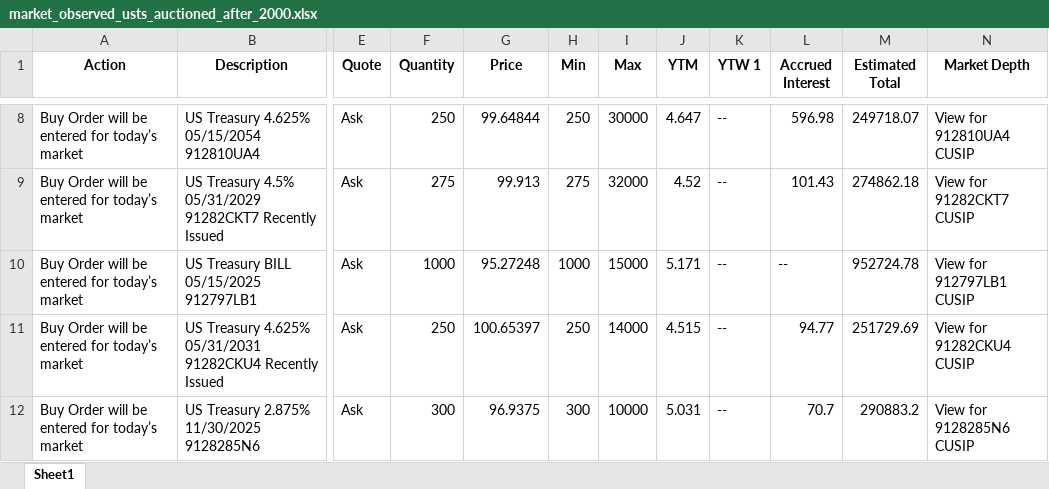
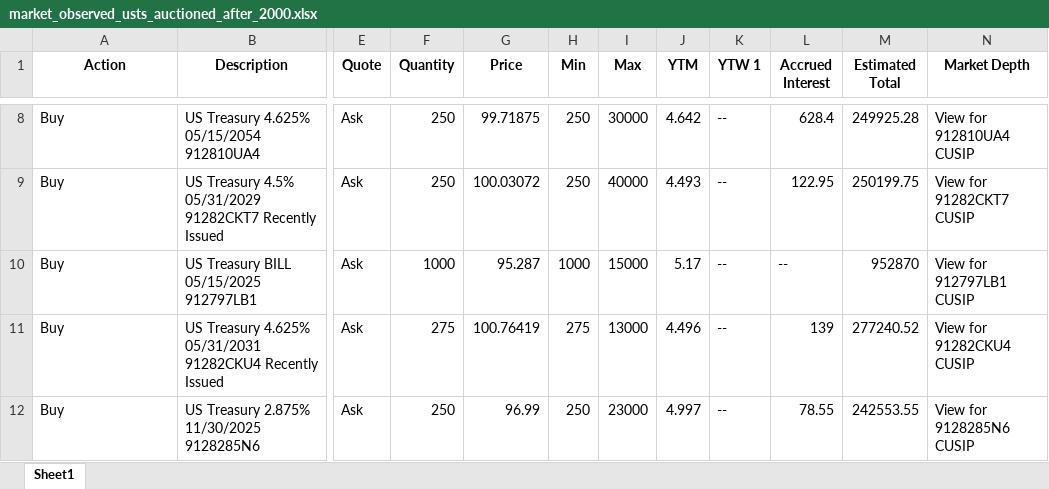
Before and after one commit to cleeclee123/Curve-Your-Enthusiasm-, an Excel workbook: market_observed_usts_auctioned_after_2000.xlsx, sheet Sheet1, drawn as a sheet; only a part is shown, gaps mark what is left out; values as stored, in another font and other column widths than the file's, no borders; the diff covers the shown part only; the diff names each change by its address in the sheet, - before the commit and + after, or states it on an @@ line.

```diff
--- a/market_observed_usts_auctioned_after_2000.xlsx (sheet Sheet1)
+++ b/market_observed_usts_auctioned_after_2000.xlsx (sheet Sheet1)
-A8:A12 (Action): Buy Order will be entered for today’s market
+A8:A12 (Action): Buy
-G8 (Price): 99.64844
+G8 (Price): 99.71875
-J8 (YTM): 4.647
+J8 (YTM): 4.642
-L8 (Accrued Interest): 596.98
+L8 (Accrued Interest): 628.4
-M8 (Estimated Total): 249718.07
+M8 (Estimated Total): 249925.28
-F9 (Quantity): 275
+F9 (Quantity): 250
-G9 (Price): 99.913
+G9 (Price): 100.03072
-H9 (Min): 275
+H9 (Min): 250
-I9 (Max): 32000
+I9 (Max): 40000
-J9 (YTM): 4.52
+J9 (YTM): 4.493
-L9 (Accrued Interest): 101.43
+L9 (Accrued Interest): 122.95
-M9 (Estimated Total): 274862.18
+M9 (Estimated Total): 250199.75
-G10 (Price): 95.27248
+G10 (Price): 95.287
-J10 (YTM): 5.171
+J10 (YTM): 5.17
-M10 (Estimated Total): 952724.78
+M10 (Estimated Total): 952870
-F11 (Quantity): 250
+F11 (Quantity): 275
-G11 (Price): 100.65397
+G11 (Price): 100.76419
-H11 (Min): 250
+H11 (Min): 275
-I11 (Max): 14000
+I11 (Max): 13000
-J11 (YTM): 4.515
+J11 (YTM): 4.496
-L11 (Accrued Interest): 94.77
+L11 (Accrued Interest): 139
-M11 (Estimated Total): 251729.69
+M11 (Estimated Total): 277240.52
-F12 (Quantity): 300
+F12 (Quantity): 250
-G12 (Price): 96.9375
+G12 (Price): 96.99
-H12 (Min): 300
+H12 (Min): 250
-I12 (Max): 10000
+I12 (Max): 23000
-J12 (YTM): 5.031
+J12 (YTM): 4.997
-L12 (Accrued Interest): 70.7
+L12 (Accrued Interest): 78.55
-M12 (Estimated Total): 290883.2
+M12 (Estimated Total): 242553.55
```
Also changed, not shown: 343 edited cells elsewhere in this sheet, 1 other file.
